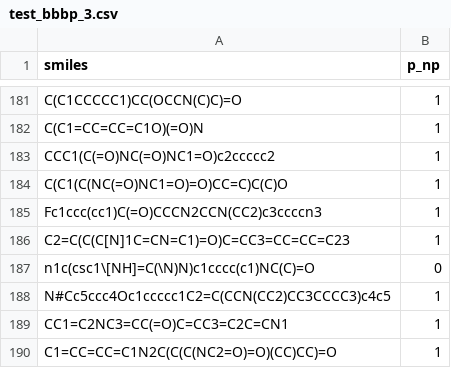
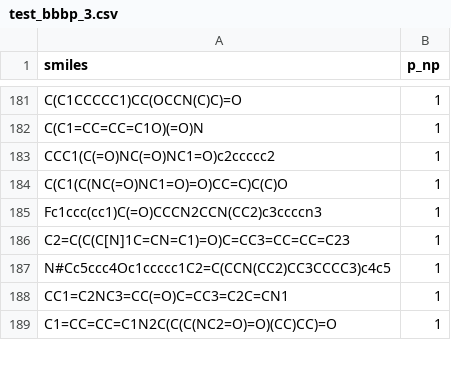
Before and after one commit to syan1992/BSCL, a CSV file: datasets/bbbp_3/raw/test_bbbp_3.csv, drawn as a sheet; only a part is shown, gaps mark what is left out.

```diff
--- a/datasets/bbbp_3/raw/test_bbbp_3.csv
+++ b/datasets/bbbp_3/raw/test_bbbp_3.csv
@@ -186,3 +186,2 @@ Fc1ccc(cc1)C(=O)CCCN2CCN(CC2)c3ccccn3,1
 C2=C(C(C[N]1C=CN=C1)=O)C=CC3=CC=CC=C23,1
-n1c(csc1\[NH]=C(\N)N)c1cccc(c1)NC(C)=O,0
 N#Cc5ccc4Oc1ccccc1C2=C(CCN(CC2)CC3CCCC3)c4c5,1
```
Also changed, not shown: datasets/bbbp_1/raw/test_bbbp_1.csv, datasets/bbbp_1/raw/train_bbbp_1.csv, 5 other files.
